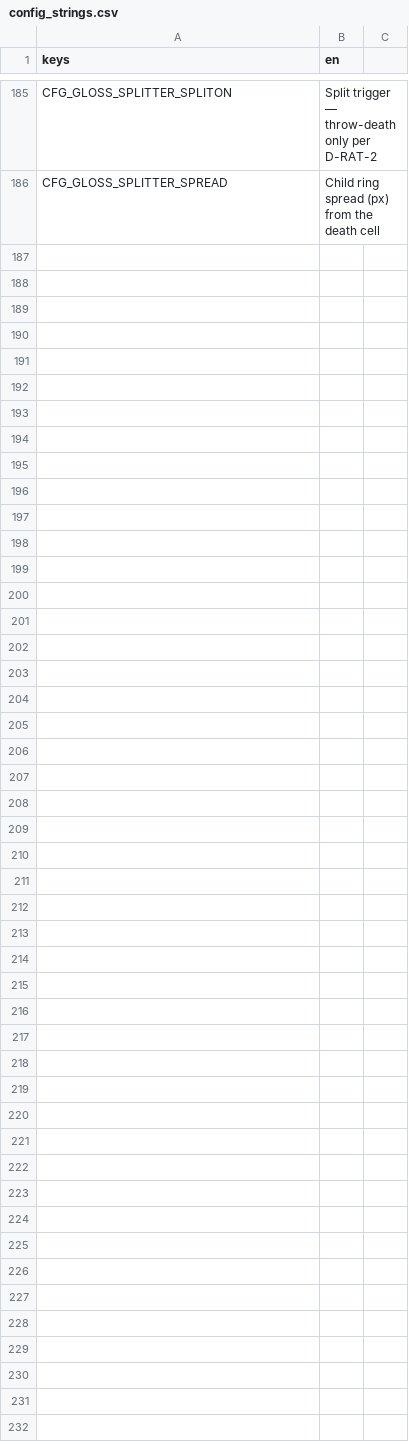
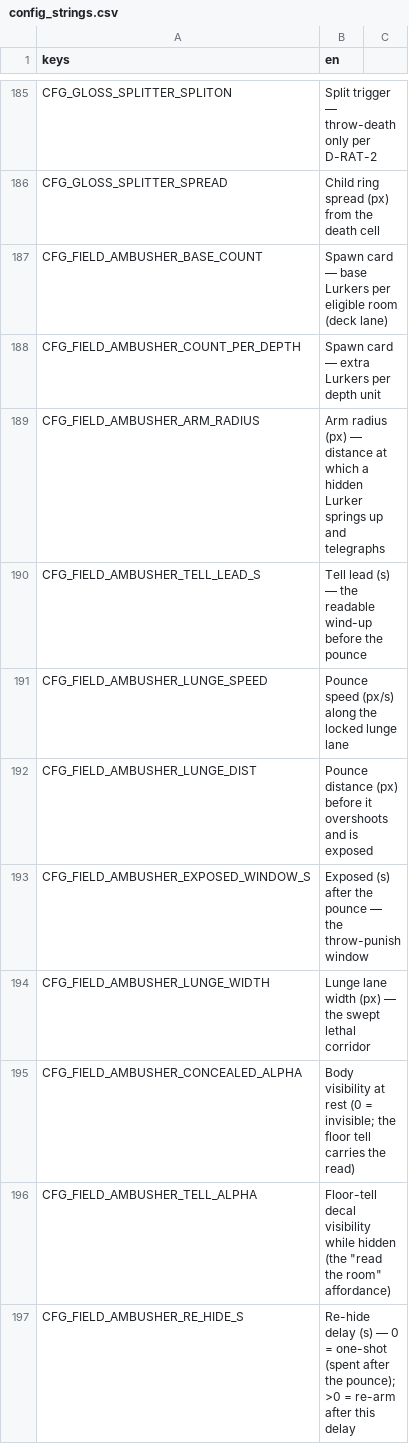
Before and after one commit to Qustom/junkyard, a CSV file: Game/ui/config/config_strings.csv, drawn as a sheet; only a part is shown, gaps mark what is left out; the diff covers the shown part only; the diff names each change by its address in the sheet, - before the commit and + after, or states it on an @@ line.

```diff
--- a/Game/ui/config/config_strings.csv
+++ b/Game/ui/config/config_strings.csv
+row 187: CFG_FIELD_AMBUSHER_BASE_COUNT | Spawn card — base Lurkers per eligible room (deck lane)
+row 188: CFG_FIELD_AMBUSHER_COUNT_PER_DEPTH | Spawn card — extra Lurkers per depth unit
+row 189: CFG_FIELD_AMBUSHER_ARM_RADIUS | Arm radius (px) — distance at which a hidden Lurker springs up and telegraphs
+row 190: CFG_FIELD_AMBUSHER_TELL_LEAD_S | Tell lead (s) — the readable wind-up before the pounce
+row 191: CFG_FIELD_AMBUSHER_LUNGE_SPEED | Pounce speed (px/s) along the locked lunge lane
+row 192: CFG_FIELD_AMBUSHER_LUNGE_DIST | Pounce distance (px) before it overshoots and is exposed
+row 193: CFG_FIELD_AMBUSHER_EXPOSED_WINDOW_S | Exposed (s) after the pounce — the throw-punish window
+row 194: CFG_FIELD_AMBUSHER_LUNGE_WIDTH | Lunge lane width (px) — the swept lethal corridor
+row 195: CFG_FIELD_AMBUSHER_CONCEALED_ALPHA | Body visibility at rest (0 = invisible; the floor tell carries the read)
+row 196: CFG_FIELD_AMBUSHER_TELL_ALPHA | Floor-tell decal visibility while hidden (the "read the room" affordance)
+row 197: CFG_FIELD_AMBUSHER_RE_HIDE_S | Re-hide delay (s) — 0 = one-shot (spent after the pounce); >0 = re-arm after this delay
```
Also changed, not shown: 10 added rows elsewhere in this file.
